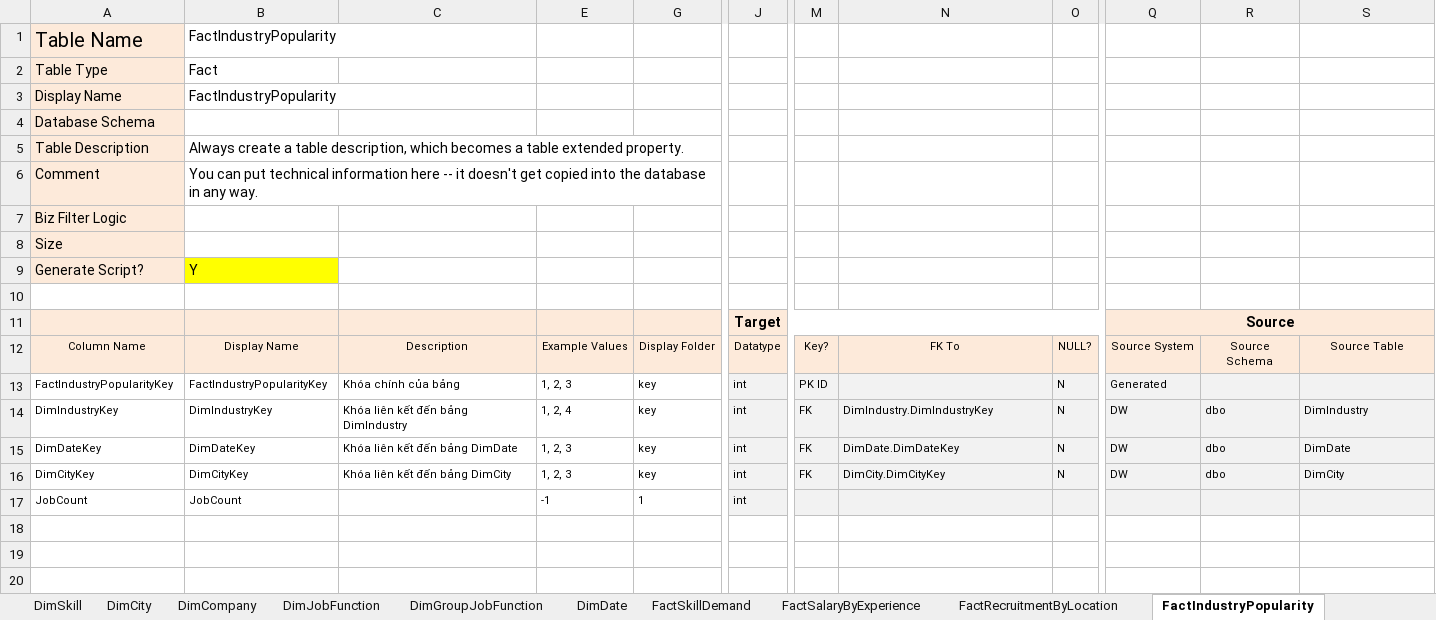
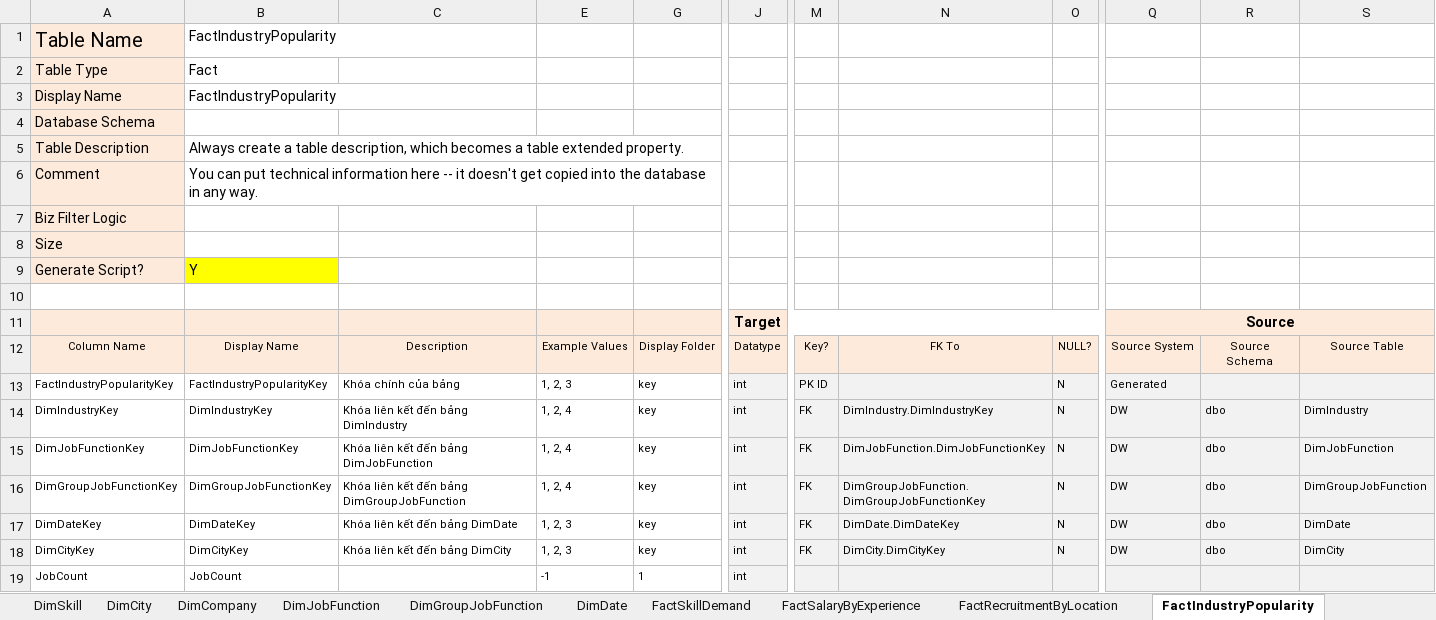
Before and after one commit to hoan47/warehouse_job, an Excel workbook: data_warehouse_design/desginDataWarehouse.xlsm, sheet FactIndustryPopularity, drawn as a sheet; only a part is shown, gaps mark what is left out; values as stored, in another font and other column widths than the file's, no borders; charts and pictures not drawn; rows hold the shown columns only; the diff names each change by its address in the sheet, - before the commit and + after, or states it on an @@ line.

```diff
--- a/data_warehouse_design/desginDataWarehouse.xlsm (sheet FactIndustryPopularity)
+++ b/data_warehouse_design/desginDataWarehouse.xlsm (sheet FactIndustryPopularity)
+row 15: DimJobFunctionKey | DimJobFunctionKey | Khóa liên kết đến bảng DimJobFunction | 1, 2, 4 | key | int | FK | DimJobFunction.DimJobFunctionKey | N | DW | dbo | DimJobFunction
+row 16: DimGroupJobFunctionKey | DimGroupJobFunctionKey | Khóa liên kết đến bảng DimGroupJobFunction | 1, 2, 4 | key | int | FK | DimGroupJobFunction.DimGroupJobFunctionKey | N | DW | dbo | DimGroupJobFunction
```
Also changed, not shown: sheet FactBenefitPopularity, other sheet tabs, charts or pictures, 21 other files.
